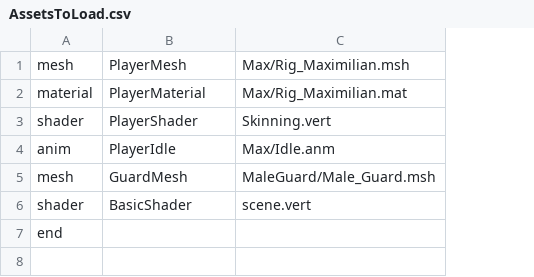
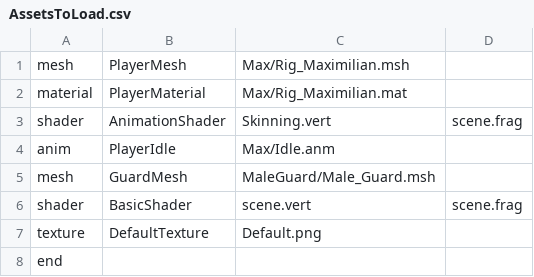
Before and after one commit to SL-A-SH/CSC8508, a CSV file: Assets/AssetsToLoad.csv, drawn as a sheet; the diff names each change by its address in the sheet, - before the commit and + after, or states it on an @@ line.

Commit message:
Can Now Load Shaders and Textures

```diff
--- a/Assets/AssetsToLoad.csv
+++ b/Assets/AssetsToLoad.csv
+column D, rows 3-6: scene.frag |  |  | scene.frag
-B3: PlayerShader
+B3: AnimationShader
+row 7: texture | DefaultTexture | Default.png
```
Also changed, not shown: 2 other files.
